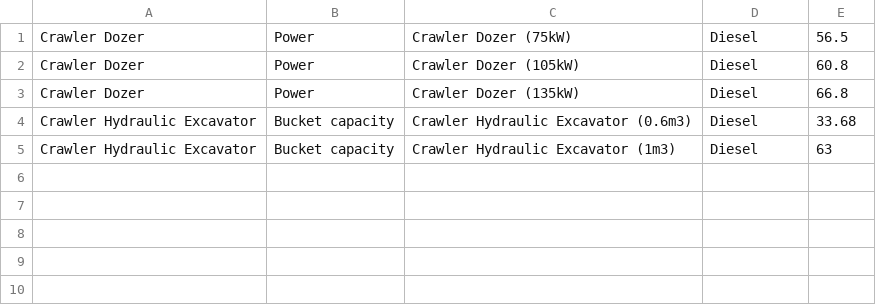
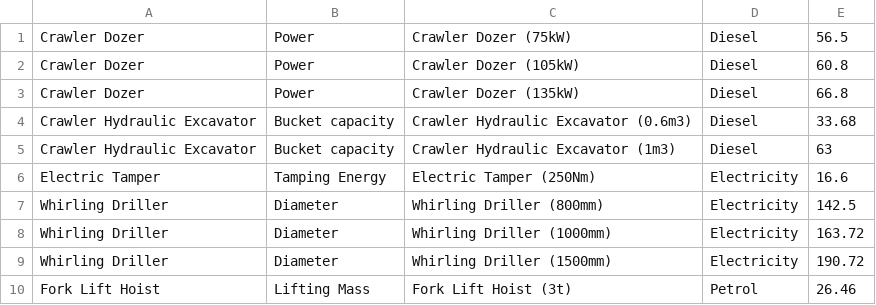
Before and after one commit to guanghanxi/evergreen_web, a CSV file: estimator/data/Machine.csv, drawn as a sheet; the diff names each change by its address in the sheet, - before the commit and + after, or states it on an @@ line.

Commit message:
upload data & modify UI

```diff
--- a/estimator/data/Machine.csv
+++ b/estimator/data/Machine.csv
+row 6: Electric Tamper | Tamping Energy | Electric Tamper (250Nm) | Electricity | 16.6
+row 7: Whirling Driller | Diameter | Whirling Driller (800mm) | Electricity | 142.5
+row 8: Whirling Driller | Diameter | Whirling Driller (1000mm) | Electricity | 163.72
+row 9: Whirling Driller | Diameter | Whirling Driller (1500mm) | Electricity | 190.72
+row 10: Fork Lift Hoist | Lifting Mass | Fork Lift Hoist (3t) | Petrol | 26.46
```
Also changed, not shown: 15 other files.
